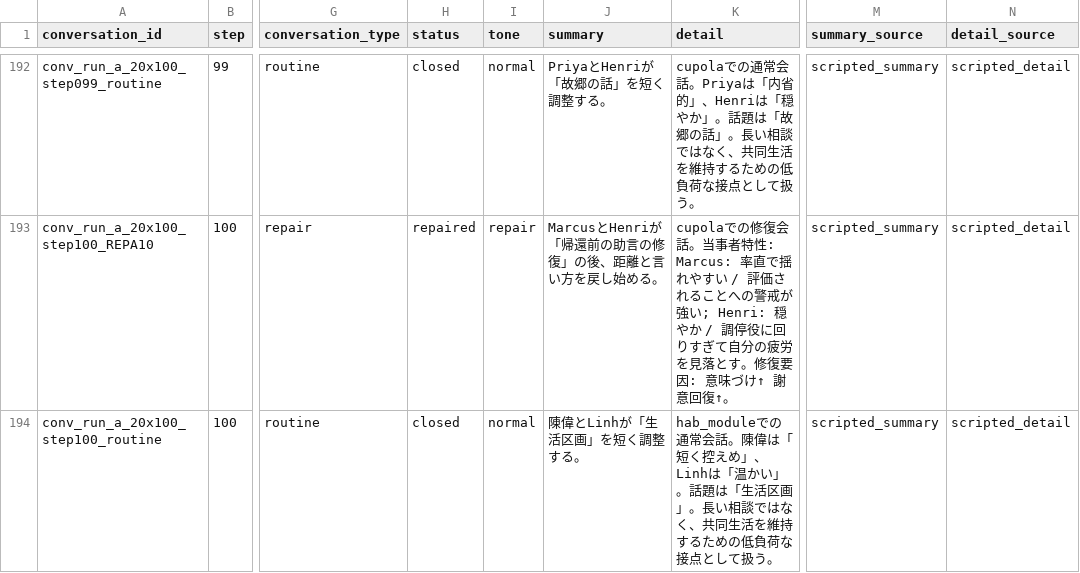
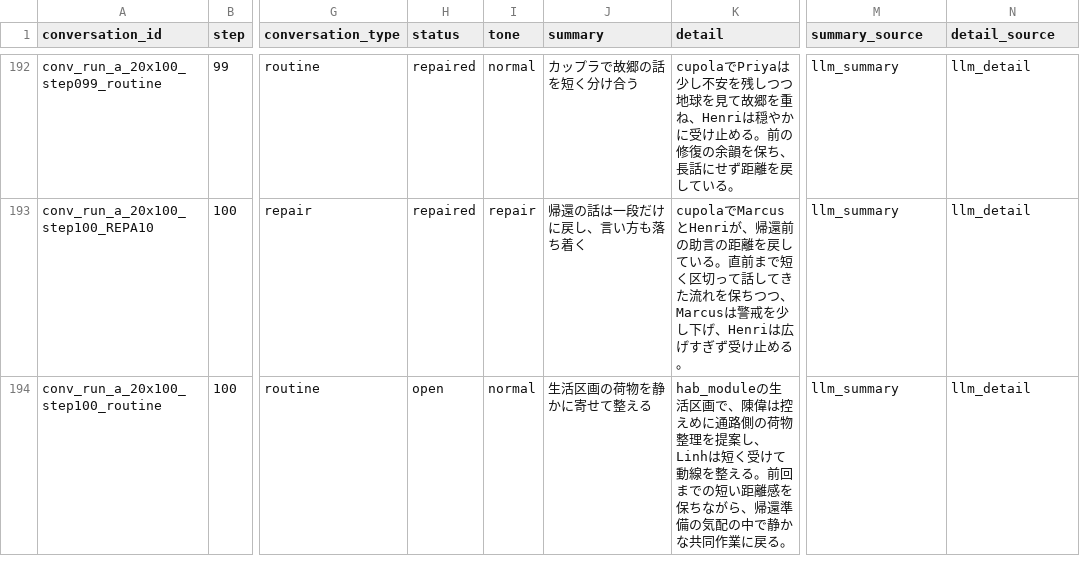
Before and after one commit to karesansui-u/hackathon-singulab-inu, a TSV file: public/data/runs/iss20_no_nudge_100_ui_llm/conversation_threads.tsv, drawn as a sheet; only a part is shown, gaps mark what is left out; the diff covers the shown part only; the diff names each change by its address in the sheet, - before the commit and + after, or states it on an @@ line.

```diff
--- a/public/data/runs/iss20_no_nudge_100_ui_llm/conversation_threads.tsv
+++ b/public/data/runs/iss20_no_nudge_100_ui_llm/conversation_threads.tsv
-H192 (status): closed
+H192 (status): repaired
-J192 (summary): PriyaとHenriが「故郷の話」を短く調整する。
+J192 (summary): カップラで故郷の話を短く分け合う
-K192 (detail): cupolaでの通常会話。Priyaは「内省的」、Henriは「穏やか」。話題は「故郷の話」。長い相談ではなく、共同生活を維持するための低負荷な接点として扱う。
+K192 (detail): cupolaでPriyaは少し不安を残しつつ地球を見て故郷を重ね、Henriは穏やかに受け止める。前の修復の余韻を保ち、長話にせず距離を戻している。
-M192:M194 (summary_source): scripted_summary
+M192:M194 (summary_source): llm_summary
-N192:N194 (detail_source): scripted_detail
+N192:N194 (detail_source): llm_detail
-J193 (summary): MarcusとHenriが「帰還前の助言の修復」の後、距離と言い方を戻し始める。
+J193 (summary): 帰還の話は一段だけに戻し、言い方も落ち着く
-K193 (detail): cupolaでの修復会話。当事者特性: Marcus: 率直で揺れやすい / 評価されることへの警戒が強い; Henri: 穏やか / 調停役に回りすぎて自分の疲労を見落とす。修復要因: 意味づけ↑ 謝意回復↑。
+K193 (detail): cupolaでMarcusとHenriが、帰還前の助言の距離を戻している。直前まで短く区切って話してきた流れを保ちつつ、Marcusは警戒を少し下げ、Henriは広げすぎず受け止める。
-H194 (status): closed
+H194 (status): open
-J194 (summary): 陳偉とLinhが「生活区画」を短く調整する。
+J194 (summary): 生活区画の荷物を静かに寄せて整える
-K194 (detail): hab_moduleでの通常会話。陳偉は「短く控えめ」、Linhは「温かい」。話題は「生活区画」。長い相談ではなく、共同生活を維持するための低負荷な接点として扱う。
+K194 (detail): hab_moduleの生活区画で、陳偉は控えめに通路側の荷物整理を提案し、Linhは短く受けて動線を整える。前回までの短い距離感を保ちながら、帰還準備の気配の中で静かな共同作業に戻る。
```
Also changed, not shown: 94 edited cells elsewhere in this file, 7 other files.
